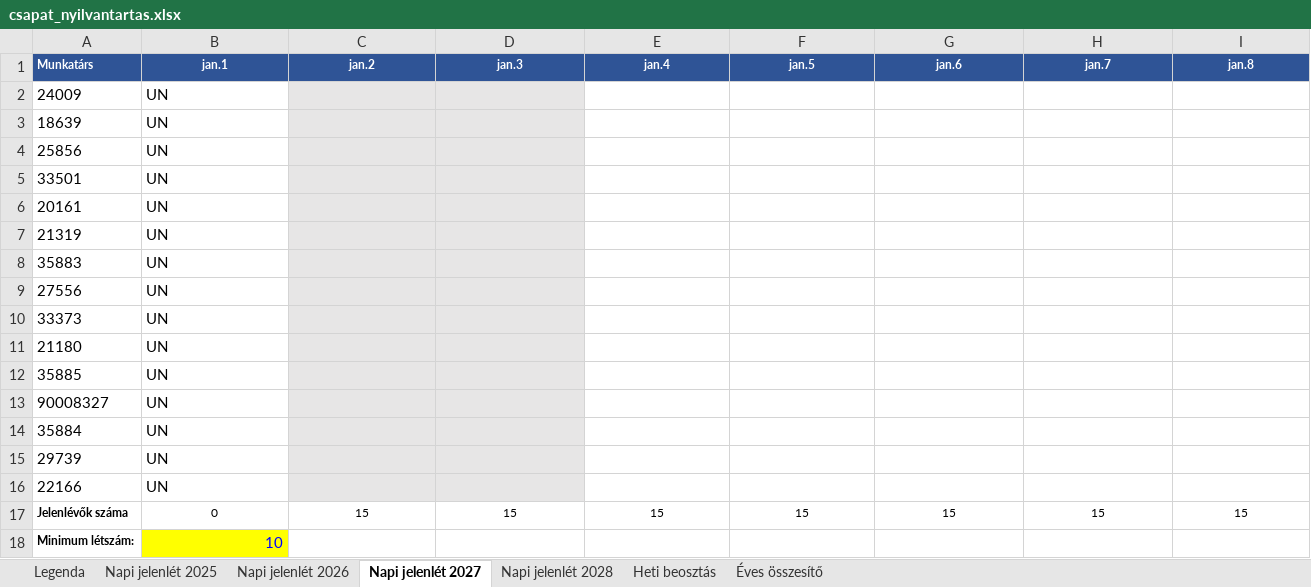
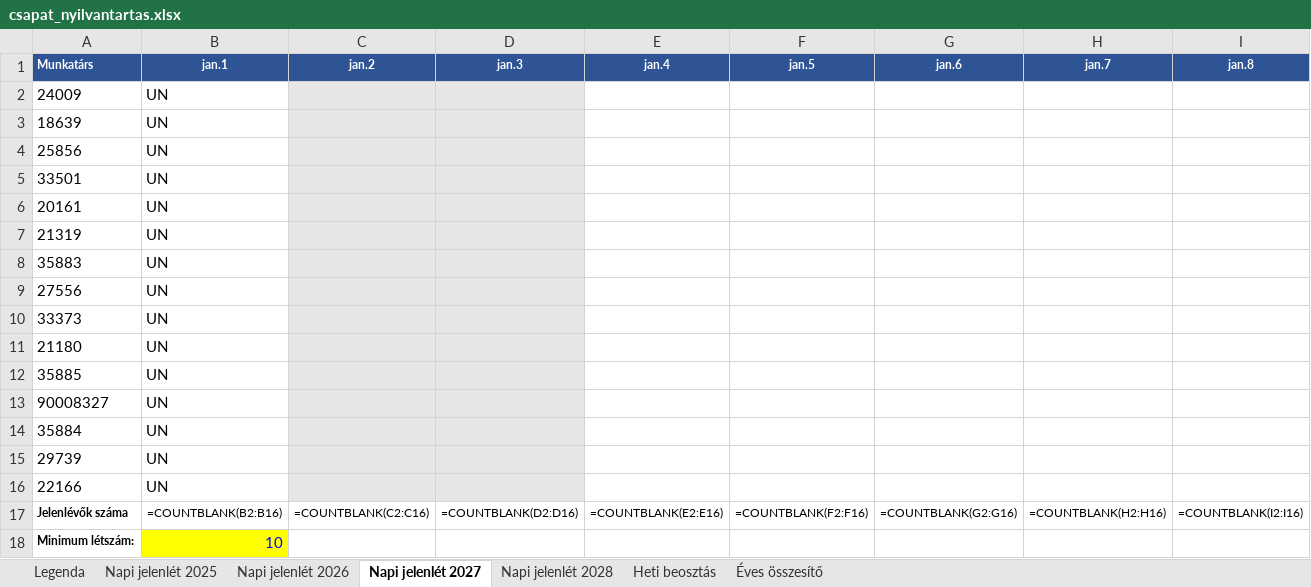
Before and after one commit to EosReborn/pxl2, an Excel workbook: forras/csapat_nyilvantartas.xlsx, sheet Napi jelenlét 2027, drawn as a sheet; only a part is shown; values as stored, in another font and other column widths than the file's, no borders; formulas without a stored value are shown as written; conditional formats not drawn; removed rows and columns are numbered as before the commit, all else as after; rows hold the shown columns only; the diff names each change by its address in the sheet, - before the commit and + after, or states it on an @@ line.

```diff
--- a/forras/csapat_nyilvantartas.xlsx (sheet Napi jelenlét 2027)
+++ b/forras/csapat_nyilvantartas.xlsx (sheet Napi jelenlét 2027)
-row 17: Jelenlévők száma | 0 | 15 | 15 | 15 | 15 | 15 | 15 | 15
+row 17: Jelenlévők száma | =COUNTBLANK(B2:B16) | =COUNTBLANK(C2:C16) | =COUNTBLANK(D2:D16) | =COUNTBLANK(E2:E16) | =COUNTBLANK(F2:F16) | =COUNTBLANK(G2:G16) | =COUNTBLANK(H2:H16) | =COUNTBLANK(I2:I16)
```
Also changed, not shown: sheet Napi jelenlét 2026, sheet Napi jelenlét 2028, sheet Napi jelenlét 2025, sheet Éves összesítő, sheet Legenda, sheet Heti beosztás, 19 other files.
